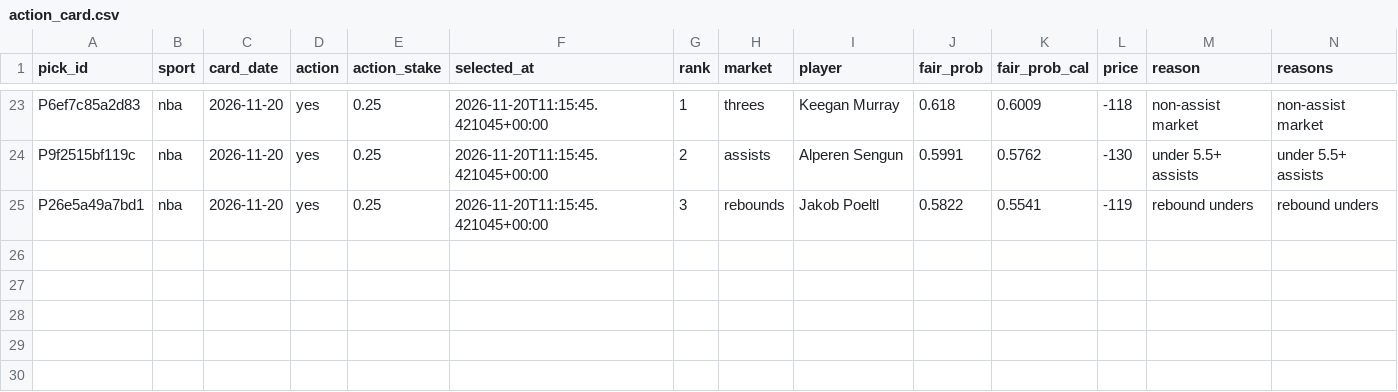
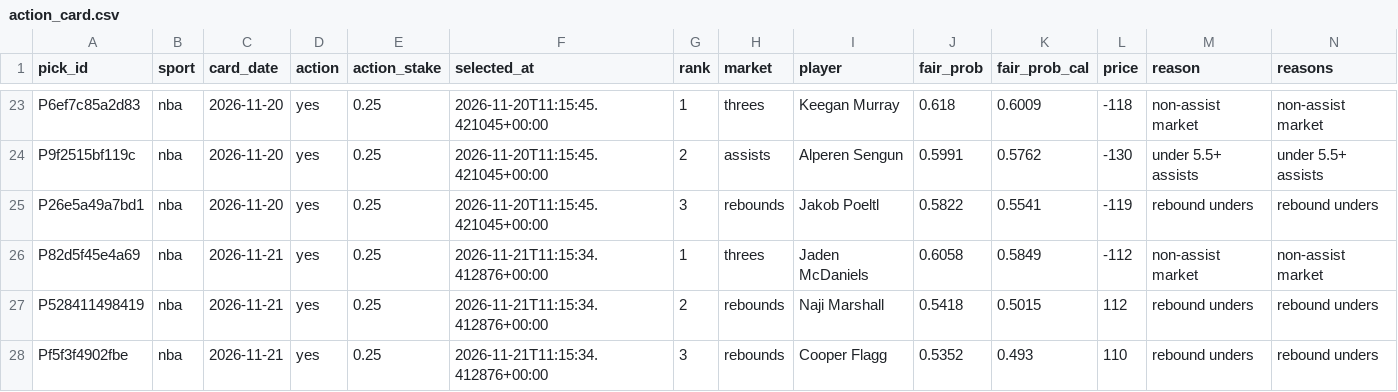
Before and after one commit to PirateKingInc/test-m11, a CSV file: ledger/action_card.csv, drawn as a sheet; only a part is shown, gaps mark what is left out.

```diff
--- a/ledger/action_card.csv
+++ b/ledger/action_card.csv
@@ -25 +25,4 @@ P9f2515bf119c,nba,2026-11-20,yes,0.25,2026-11-20T11:15:45.421045+00:00,2,assists
 P26e5a49a7bd1,nba,2026-11-20,yes,0.25,2026-11-20T11:15:45.421045+00:00,3,rebounds,Jakob Poeltl,0.5822,0.5541,-119,rebound unders,rebound unders
+P82d5f45e4a69,nba,2026-11-21,yes,0.25,2026-11-21T11:15:34.412876+00:00,1,threes,Jaden McDaniels,0.6058,0.5849,-112,non-assist market,non-assist market
+P528411498419,nba,2026-11-21,yes,0.25,2026-11-21T11:15:34.412876+00:00,2,rebounds,Naji Marshall,0.5418,0.5015,112,rebound unders,rebound unders
+Pf5f3f4902fbe,nba,2026-11-21,yes,0.25,2026-11-21T11:15:34.412876+00:00,3,rebounds,Cooper Flagg,0.5352,0.493,110,rebound unders,rebound unders
```
Also changed, not shown: ledger/card_days.csv, ledger/labels.csv, 12 other files.
